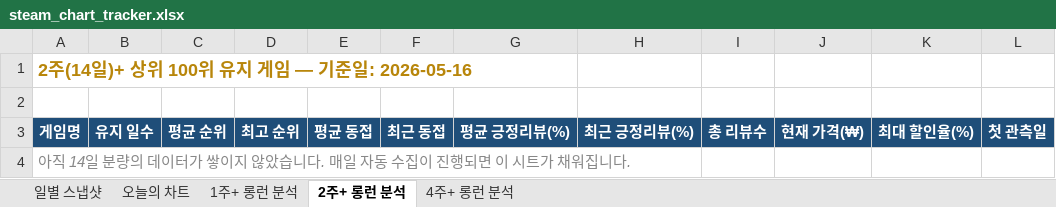
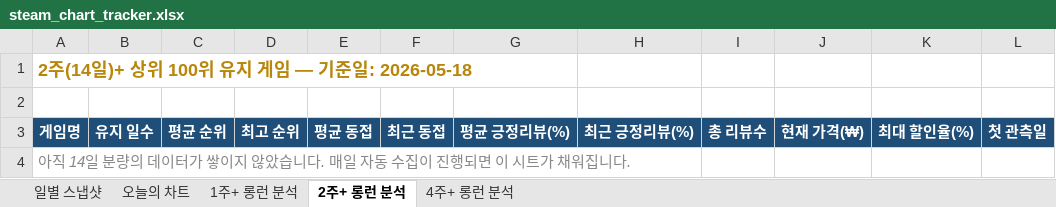
Before and after one commit to ahroyun/steam-tracker, an Excel workbook: steam_chart_tracker.xlsx, sheet 2주+ 롱런 분석, drawn as a sheet; only a part is shown; values as stored, in another font and other column widths than the file's, no borders; the diff names each change by its address in the sheet, - before the commit and + after, or states it on an @@ line.

```diff
--- a/steam_chart_tracker.xlsx (sheet 2주+ 롱런 분석)
+++ b/steam_chart_tracker.xlsx (sheet 2주+ 롱런 분석)
-A1: 2주(14일)+ 상위 100위 유지 게임 — 기준일: 2026-05-16
+A1: 2주(14일)+ 상위 100위 유지 게임 — 기준일: 2026-05-18
```
Also changed, not shown: sheet 일별 스냅샷, sheet 1주+ 롱런 분석, sheet 4주+ 롱런 분석, sheet 오늘의 차트, 1 other file.
